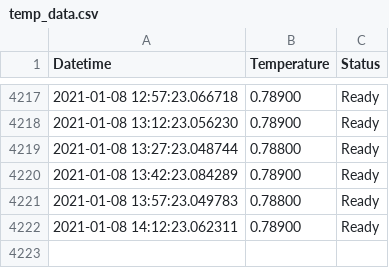
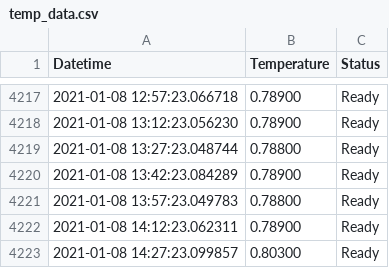
Before and after one commit to tblazey/wustl-spinlab-status, a CSV file: temp_data.csv, drawn as a sheet; only a part is shown, gaps mark what is left out; the diff names each change by its address in the sheet, - before the commit and + after, or states it on an @@ line.

```diff
--- a/temp_data.csv
+++ b/temp_data.csv
+row 4223: 2021-01-08 14:27:23.099857 | 0.80300 | Ready
```
Also changed, not shown: 1 other file.
